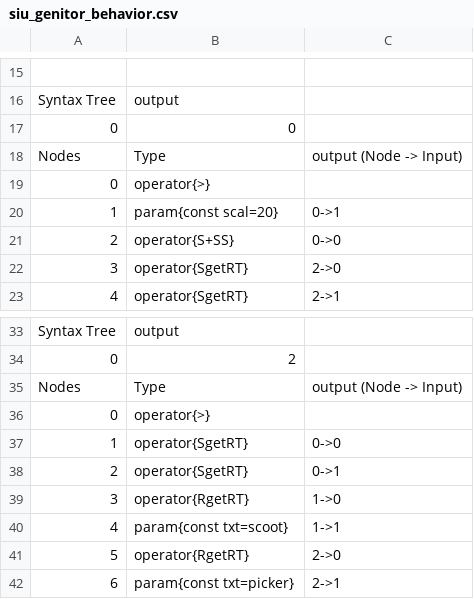
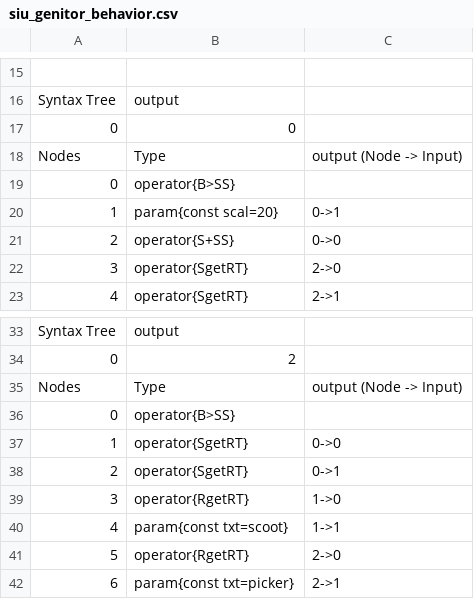
Before and after one commit to J-Ponzo/AntWarProto, a CSV file: Assets/Inputs/Player1/siu_genitor_behavior.csv, drawn as a sheet; only a part is shown, gaps mark what is left out.

Commit message:
Mise en place scene simpls
Setup queens on GameManager
Create missing Operators

```diff
--- a/Assets/Inputs/Player1/siu_genitor_behavior.csv
+++ b/Assets/Inputs/Player1/siu_genitor_behavior.csv
@@ -18,3 +18,3 @@ Syntax Tree,output,
 Nodes,Type,output (Node -> Input)
-0,operator{>},
+0,operator{B>SS},
 1,param{const scal=20},0->1
@@ -35,3 +35,3 @@ Syntax Tree,output,
 Nodes,Type,output (Node -> Input)
-0,operator{>},
+0,operator{B>SS},
 1,operator{SgetRT},0->0
```
Also changed, not shown: Assets/Inputs/Player1/siu_scoot_behavior.csv, Assets/Inputs/Player2/siu_genitor_behavior.csv, 31 other files.
